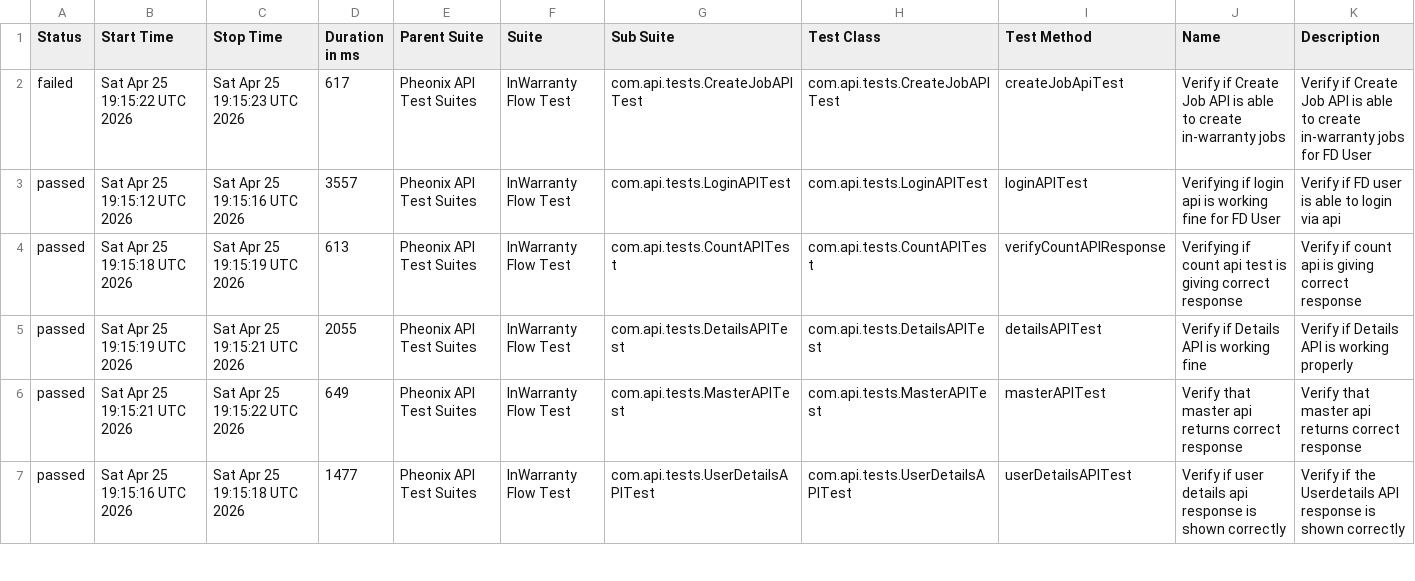
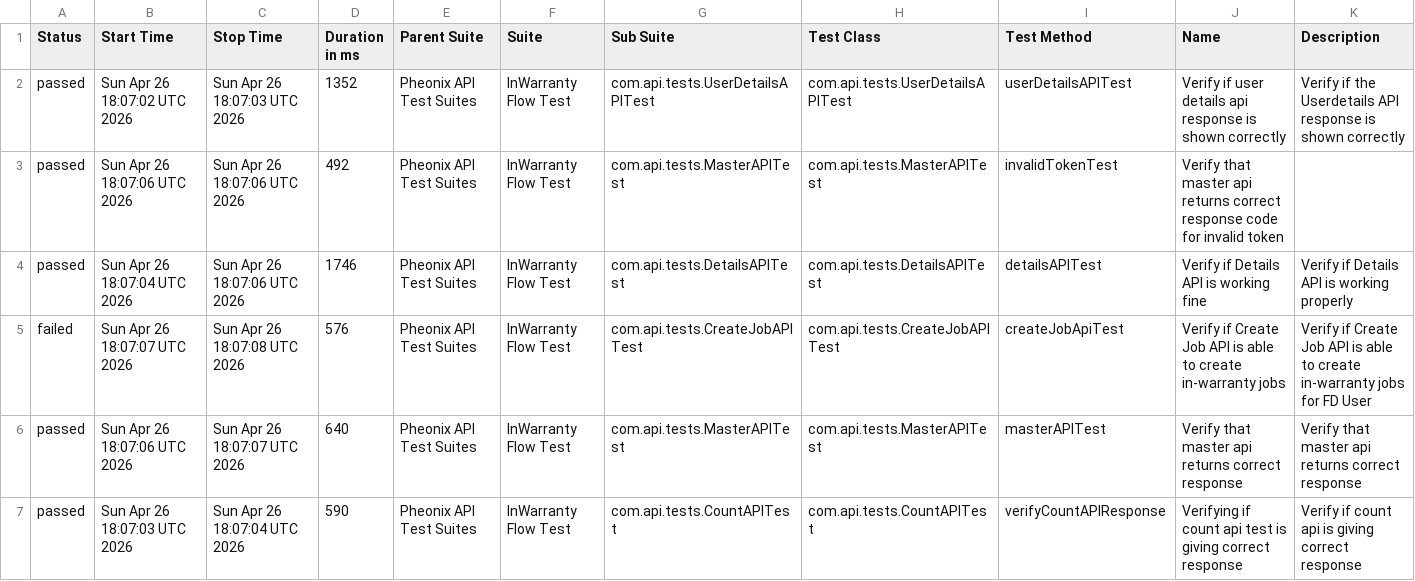
Before and after one commit to kstvds24/Phoenix-TestAutomationFrameWork, a CSV file: data/suites.csv, drawn as a sheet; only a part is shown; the diff covers the shown part only.

```diff
--- a/data/suites.csv
+++ b/data/suites.csv
@@ -1,7 +1,7 @@
 "Status","Start Time","Stop Time","Duration in ms","Parent Suite","Suite","Sub Suite","Test Class","Test Method","Name","Description"
-"failed","Sat Apr 25 19:15:22 UTC 2026","Sat Apr 25 19:15:23 UTC 2026","617","Pheonix API Test Suites","InWarranty Flow Test","com.api.tests.CreateJobAPITest","com.api.tests.CreateJobAPITest","createJobApiTest","Verify if Create Job API is able to create in-warranty jobs","Verify if Create Job API is able to create in-warranty jobs for FD User"
-"passed","Sat Apr 25 19:15:12 UTC 2026","Sat Apr 25 19:15:16 UTC 2026","3557","Pheonix API Test Suites","InWarranty Flow Test","com.api.tests.LoginAPITest","com.api.tests.LoginAPITest","loginAPITest","Verifying if login api is working fine for FD User","Verify if FD user is able to login via api"
-"passed","Sat Apr 25 19:15:18 UTC 2026","Sat Apr 25 19:15:19 UTC 2026","613","Pheonix API Test Suites","InWarranty Flow Test","com.api.tests.CountAPITest","com.api.tests.CountAPITest","verifyCountAPIResponse","Verifying if count api test is giving correct response","Verify if count api is giving correct response"
-"passed","Sat Apr 25 19:15:19 UTC 2026","Sat Apr 25 19:15:21 UTC 2026","2055","Pheonix API Test Suites","InWarranty Flow Test","com.api.tests.DetailsAPITest","com.api.tests.DetailsAPITest","detailsAPITest","Verify if Details API is working fine","Verify if Details API is working properly"
-"passed","Sat Apr 25 19:15:21 UTC 2026","Sat Apr 25 19:15:22 UTC 2026","649","Pheonix API Test Suites","InWarranty Flow Test","com.api.tests.MasterAPITest","com.api.tests.MasterAPITest","masterAPITest","Verify that master api returns correct response","Verify that master api returns correct response"
-"passed","Sat Apr 25 19:15:16 UTC 2026","Sat Apr 25 19:15:18 UTC 2026","1477","Pheonix API Test Suites","InWarranty Flow Test","com.api.tests.UserDetailsAPITest","com.api.tests.UserDetailsAPITest","userDetailsAPITest","Verify if user details api response is shown correctly","Verify if the Userdetails API response is shown correctly"
+"passed","Sun Apr 26 18:07:02 UTC 2026","Sun Apr 26 18:07:03 UTC 2026","1352","Pheonix API Test Suites","InWarranty Flow Test","com.api.tests.UserDetailsAPITest","com.api.tests.UserDetailsAPITest","userDetailsAPITest","Verify if user details api response is shown correctly","Verify if the Userdetails API response is shown correctly"
+"passed","Sun Apr 26 18:07:06 UTC 2026","Sun Apr 26 18:07:06 UTC 2026","492","Pheonix API Test Suites","InWarranty Flow Test","com.api.tests.MasterAPITest","com.api.tests.MasterAPITest","invalidTokenTest","Verify that master api returns correct response code for invalid token",""
+"passed","Sun Apr 26 18:07:04 UTC 2026","Sun Apr 26 18:07:06 UTC 2026","1746","Pheonix API Test Suites","InWarranty Flow Test","com.api.tests.DetailsAPITest","com.api.tests.DetailsAPITest","detailsAPITest","Verify if Details API is working fine","Verify if Details API is working properly"
+"failed","Sun Apr 26 18:07:07 UTC 2026","Sun Apr 26 18:07:08 UTC 2026","576","Pheonix API Test Suites","InWarranty Flow Test","com.api.tests.CreateJobAPITest","com.api.tests.CreateJobAPITest","createJobApiTest","Verify if Create Job API is able to create in-warranty jobs","Verify if Create Job API is able to create in-warranty jobs for FD User"
+"passed","Sun Apr 26 18:07:06 UTC 2026","Sun Apr 26 18:07:07 UTC 2026","640","Pheonix API Test Suites","InWarranty Flow Test","com.api.tests.MasterAPITest","com.api.tests.MasterAPITest","masterAPITest","Verify that master api returns correct response","Verify that master api returns correct response"
+"passed","Sun Apr 26 18:07:03 UTC 2026","Sun Apr 26 18:07:04 UTC 2026","590","Pheonix API Test Suites","InWarranty Flow Test","com.api.tests.CountAPITest","com.api.tests.CountAPITest","verifyCountAPIResponse","Verifying if count api test is giving correct response","Verify if count api is giving correct response"
```
Also changed, not shown: 11 edited cells elsewhere in this file, data/behaviors.csv, 49 other files.
